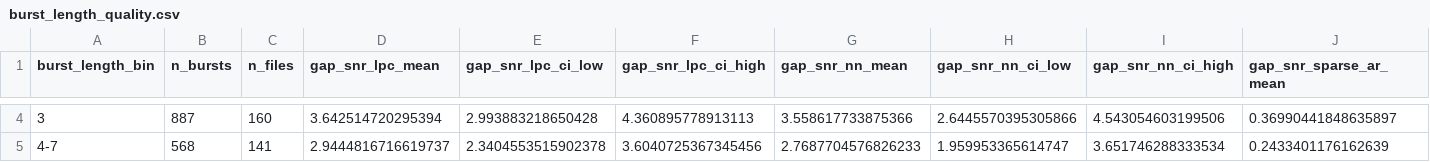
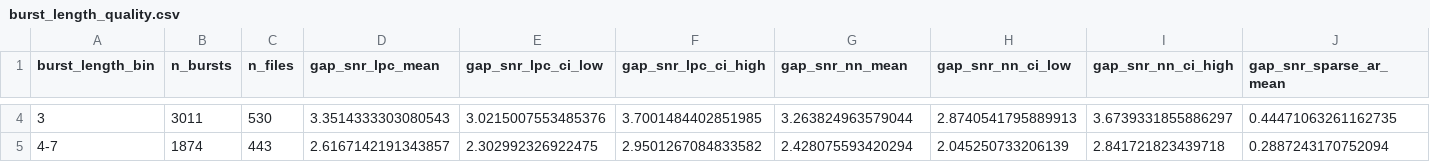
Before and after one commit to G-gabry/PLC, a CSV file: research/output/statistical_analysis/burst_length_quality.csv, drawn as a sheet; only a part is shown, gaps mark what is left out; the diff covers the shown part only; the diff names each change by its address in the sheet, - before the commit and + after, or states it on an @@ line.

```diff
--- a/research/output/statistical_analysis/burst_length_quality.csv
+++ b/research/output/statistical_analysis/burst_length_quality.csv
-B4 (n_bursts): 887
+B4 (n_bursts): 3011
-C4 (n_files): 160
+C4 (n_files): 530
-D4 (gap_snr_lpc_mean): 3.642514720295394
+D4 (gap_snr_lpc_mean): 3.3514333303080543
-E4 (gap_snr_lpc_ci_low): 2.993883218650428
+E4 (gap_snr_lpc_ci_low): 3.0215007553485376
-F4 (gap_snr_lpc_ci_high): 4.360895778913113
+F4 (gap_snr_lpc_ci_high): 3.7001484402851985
-G4 (gap_snr_nn_mean): 3.558617733875366
+G4 (gap_snr_nn_mean): 3.263824963579044
-H4 (gap_snr_nn_ci_low): 2.6445570395305866
+H4 (gap_snr_nn_ci_low): 2.8740541795889913
-I4 (gap_snr_nn_ci_high): 4.543054603199506
+I4 (gap_snr_nn_ci_high): 3.6739331855886297
-J4 (gap_snr_sparse_ar_mean): 0.36990441848635897
+J4 (gap_snr_sparse_ar_mean): 0.44471063261162735
-B5 (n_bursts): 568
+B5 (n_bursts): 1874
-C5 (n_files): 141
+C5 (n_files): 443
-D5 (gap_snr_lpc_mean): 2.9444816716619737
+D5 (gap_snr_lpc_mean): 2.6167142191343857
-E5 (gap_snr_lpc_ci_low): 2.3404553515902378
+E5 (gap_snr_lpc_ci_low): 2.302992326922475
-F5 (gap_snr_lpc_ci_high): 3.6040725367345456
+F5 (gap_snr_lpc_ci_high): 2.9501267084833582
-G5 (gap_snr_nn_mean): 2.7687704576826233
+G5 (gap_snr_nn_mean): 2.428075593420294
-H5 (gap_snr_nn_ci_low): 1.959953365614747
+H5 (gap_snr_nn_ci_low): 2.045250733206139
-I5 (gap_snr_nn_ci_high): 3.651746288333534
+I5 (gap_snr_nn_ci_high): 2.841721823439718
-J5 (gap_snr_sparse_ar_mean): 0.2433401176162639
+J5 (gap_snr_sparse_ar_mean): 0.2887243170752094
```
Also changed, not shown: 77 edited cells elsewhere in this file, research/output/statistical_analysis/failure_cases/nn/failure_cases.csv, research/output/statistical_analysis/failure_cases/sparse_ar/failure_cases.csv, 46 other files.
